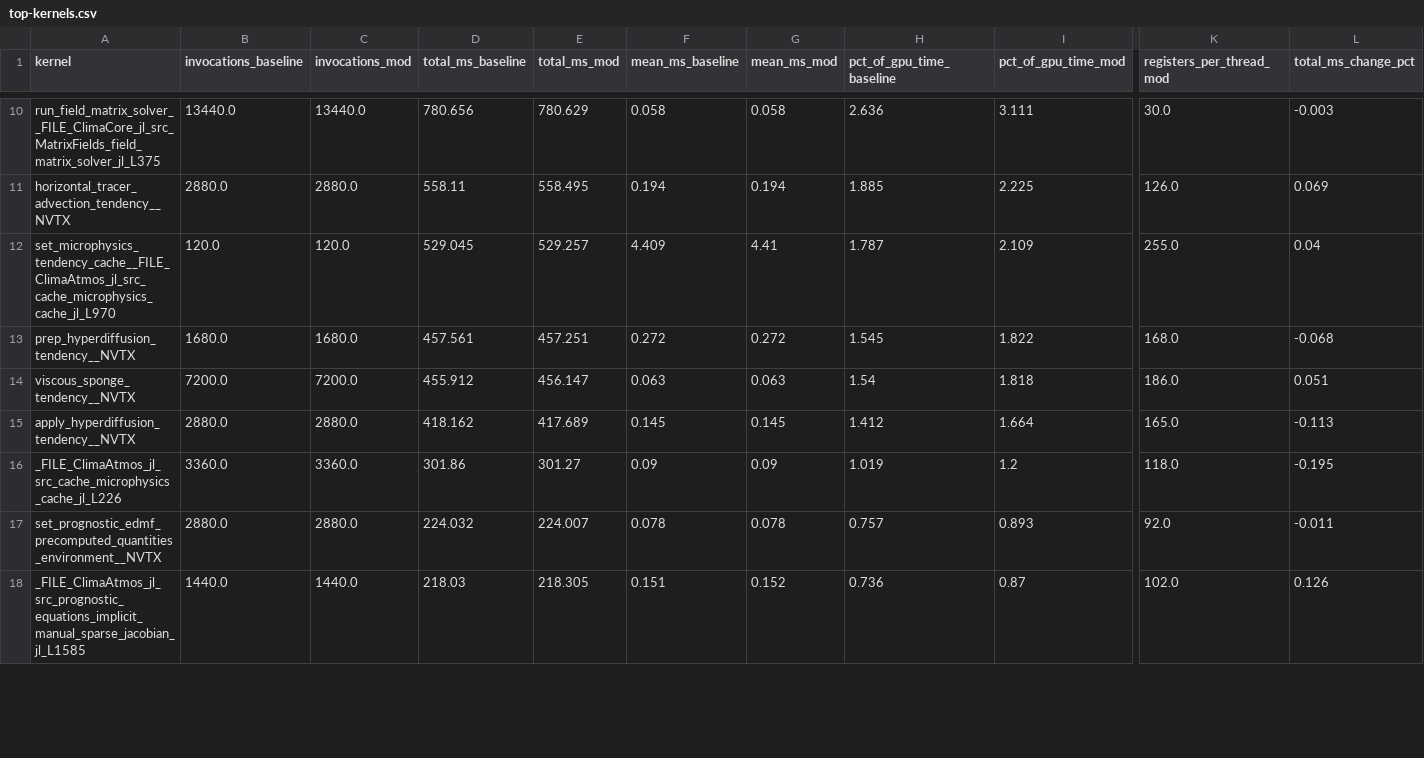
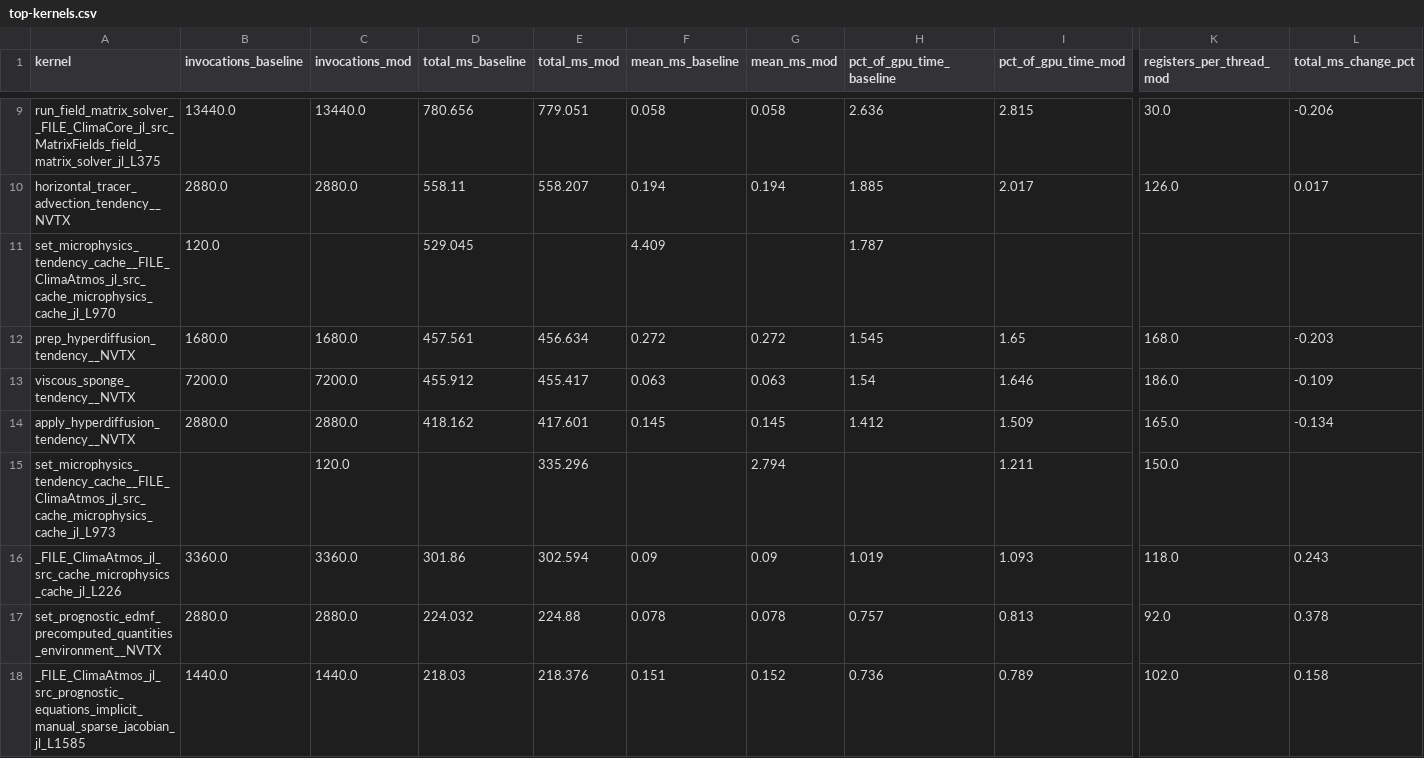
Before and after one commit to petebachant/clima-gpu-profiling, a CSV file: results/top-kernels.csv, drawn as a sheet; only a part is shown, gaps mark what is left out; addresses are those after the commit; rows hold the shown columns only; the diff covers the shown part only; the diff names each change by its address in the sheet, - before the commit and + after, or states it on an @@ line.

```diff
--- a/results/top-kernels.csv
+++ b/results/top-kernels.csv
-E9 (total_ms_mod): 780.629
+E9 (total_ms_mod): 779.051
-I9 (pct_of_gpu_time_mod): 3.111
+I9 (pct_of_gpu_time_mod): 2.815
-L9 (total_ms_change_pct): -0.003
+L9 (total_ms_change_pct): -0.206
-E10 (total_ms_mod): 558.495
+E10 (total_ms_mod): 558.207
-I10 (pct_of_gpu_time_mod): 2.225
+I10 (pct_of_gpu_time_mod): 2.017
-L10 (total_ms_change_pct): 0.069
+L10 (total_ms_change_pct): 0.017
-C11 (invocations_mod): 120.0
+C11 (invocations_mod): (empty)
-E11 (total_ms_mod): 529.257
+E11 (total_ms_mod): (empty)
-G11 (mean_ms_mod): 4.41
+G11 (mean_ms_mod): (empty)
-I11 (pct_of_gpu_time_mod): 2.109
+I11 (pct_of_gpu_time_mod): (empty)
-K11 (registers_per_thread_mod): 255.0
+K11 (registers_per_thread_mod): (empty)
-L11 (total_ms_change_pct): 0.04
+L11 (total_ms_change_pct): (empty)
-E12 (total_ms_mod): 457.251
+E12 (total_ms_mod): 456.634
-I12 (pct_of_gpu_time_mod): 1.822
+I12 (pct_of_gpu_time_mod): 1.65
-L12 (total_ms_change_pct): -0.068
+L12 (total_ms_change_pct): -0.203
-E13 (total_ms_mod): 456.147
+E13 (total_ms_mod): 455.417
-I13 (pct_of_gpu_time_mod): 1.818
+I13 (pct_of_gpu_time_mod): 1.646
-L13 (total_ms_change_pct): 0.051
+L13 (total_ms_change_pct): -0.109
-E14 (total_ms_mod): 417.689
+E14 (total_ms_mod): 417.601
-I14 (pct_of_gpu_time_mod): 1.664
+I14 (pct_of_gpu_time_mod): 1.509
-L14 (total_ms_change_pct): -0.113
+L14 (total_ms_change_pct): -0.134
+row 15: set_microphysics_tendency_cache__FILE_ClimaAtmos_jl_src_cache_microphysics_cache_jl_L973 |  | 120.0 |  | 335.296 |  | 2.794 |  | 1.211 | 150.0
-E16 (total_ms_mod): 301.27
+E16 (total_ms_mod): 302.594
-I16 (pct_of_gpu_time_mod): 1.2
+I16 (pct_of_gpu_time_mod): 1.093
-L16 (total_ms_change_pct): -0.195
+L16 (total_ms_change_pct): 0.243
-E17 (total_ms_mod): 224.007
+E17 (total_ms_mod): 224.88
-I17 (pct_of_gpu_time_mod): 0.893
+I17 (pct_of_gpu_time_mod): 0.813
-L17 (total_ms_change_pct): -0.011
+L17 (total_ms_change_pct): 0.378
-E18 (total_ms_mod): 218.305
+E18 (total_ms_mod): 218.376
-I18 (pct_of_gpu_time_mod): 0.87
+I18 (pct_of_gpu_time_mod): 0.789
-L18 (total_ms_change_pct): 0.126
+L18 (total_ms_change_pct): 0.158
```
Also changed, not shown: 1 added row, 2 removed rows and 44 edited cells elsewhere in this file, 7 other files.
